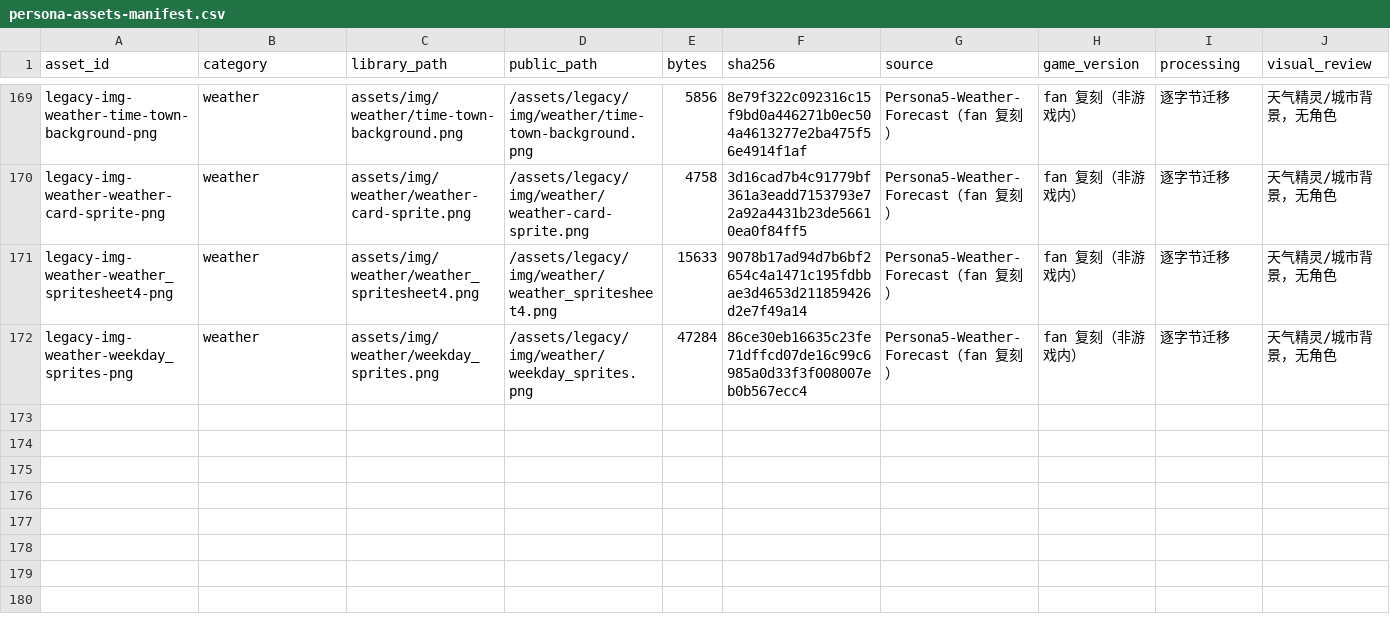
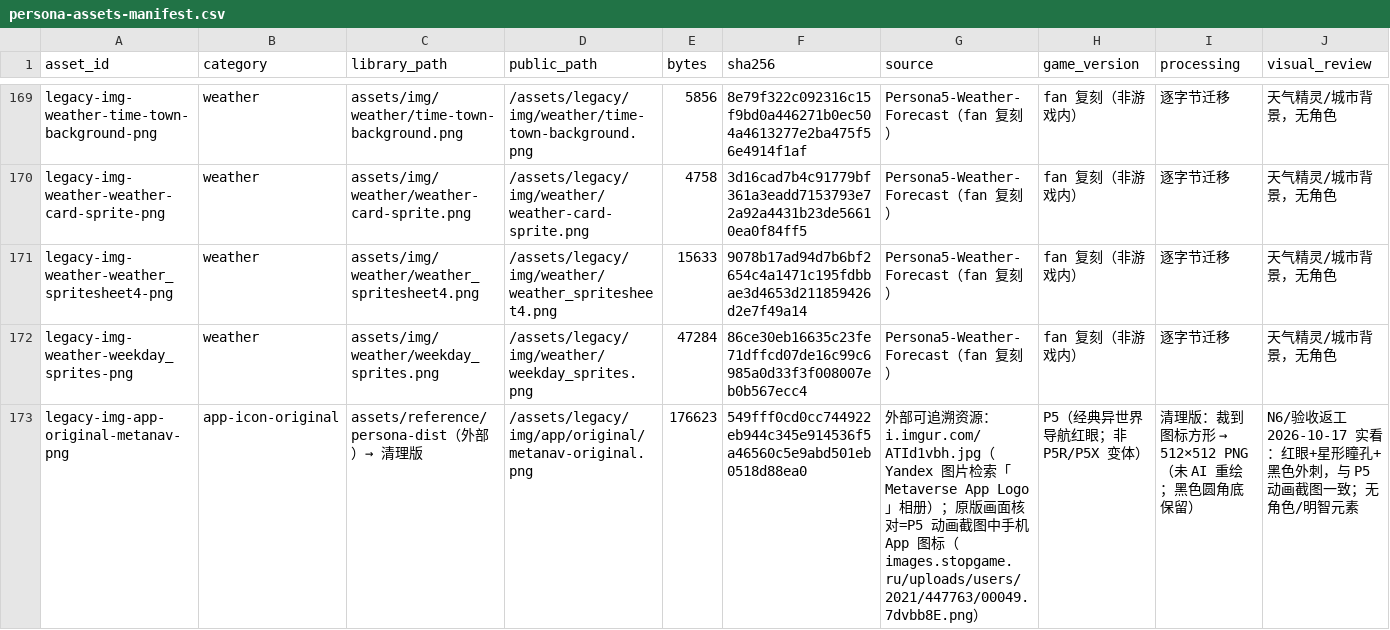
Before and after one commit to ScurryCat/Blogs, a CSV file: docs/design-references/persona-assets-manifest.csv, drawn as a sheet; only a part is shown, gaps mark what is left out; rows hold the shown columns only; the diff covers the shown part only; the diff names each change by its address in the sheet, - before the commit and + after, or states it on an @@ line.

```diff
--- a/docs/design-references/persona-assets-manifest.csv
+++ b/docs/design-references/persona-assets-manifest.csv
+row 173: legacy-img-app-original-metanav-png | app-icon-original | assets/reference/persona-dist（外部）→ 清理版 | /assets/legacy/img/app/original/metanav-original.png | 176623 | 549fff0cd0cc744922eb944c345e914536f5a46560c5e9abd501eb0518d88ea0 | 外部可追溯资源：i.imgur.com/ATId1vbh.jpg（Yandex 图片检索「Metaverse App Logo」相册）；原版画面核对=P5 动画截图中手机 App 图标（images.stopgame.ru/uploads/users/2021/447763/00049.7dvbb8E.png） | P5（经典异世界导航红眼；非 P5R/P5X 变体） | 清理版：裁到图标方形 → 512×512 PNG（未 AI 重绘；黑色圆角底保留） | N6/验收返工 2026-10-17 实看：红眼+星形瞳孔+黑色外刺，与 P5 动画截图一致；无角色/明智元素
```
Also changed, not shown: 1 added row elsewhere in this file, 21 other files.
